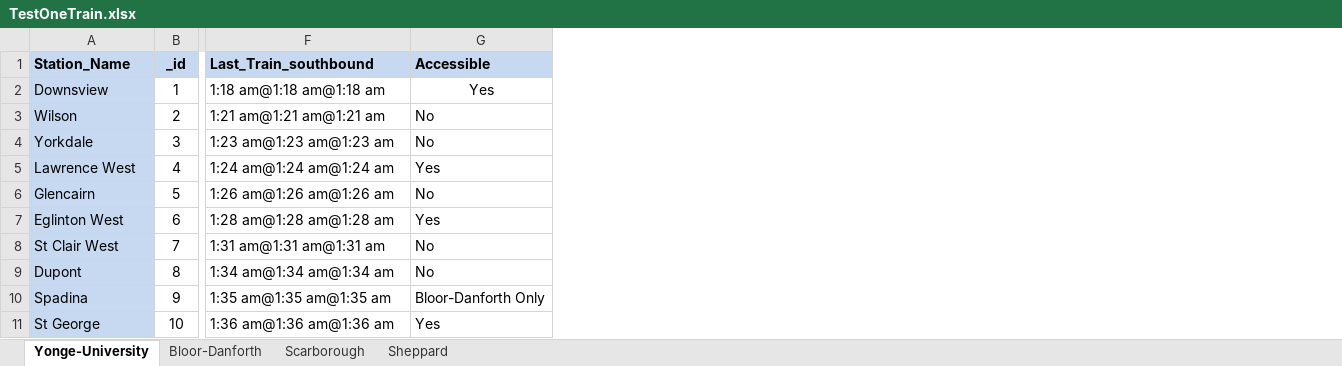
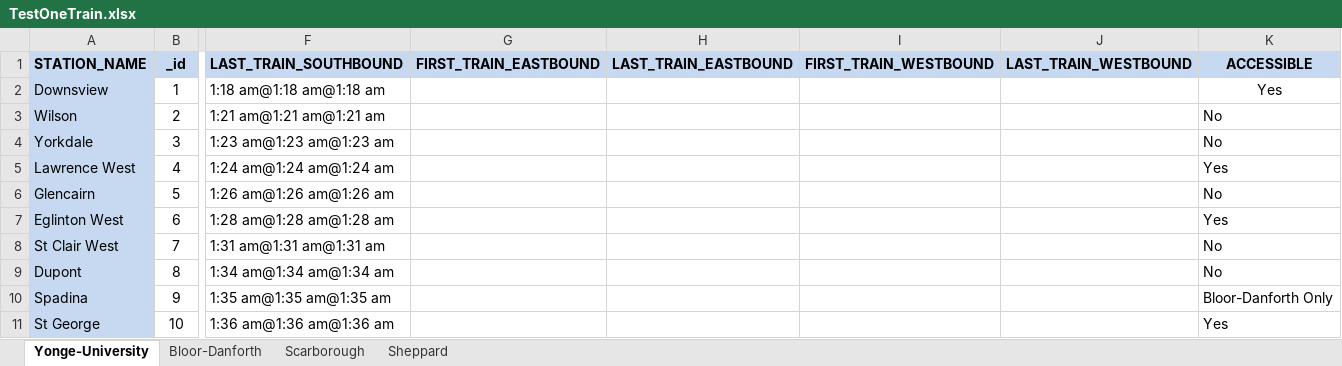
Before and after one commit to pankajnimgade/JavaCoding_tutorials, an Excel workbook: Reading_TTC_Excel/excel_files/TestOneTrain.xlsx, sheet Yonge-University, drawn as a sheet; only a part is shown, gaps mark what is left out; values as stored, in another font and other column widths than the file's, no borders; removed rows and columns are numbered as before the commit, all else as after; rows hold the shown columns only; the diff names each change by its address in the sheet, - before the commit and + after, or states it on an @@ line.

Commit message:
read few columns

```diff
--- a/Reading_TTC_Excel/excel_files/TestOneTrain.xlsx (sheet Yonge-University)
+++ b/Reading_TTC_Excel/excel_files/TestOneTrain.xlsx (sheet Yonge-University)
+column G, empty
+column H, empty
+column I, empty
+column J, empty
-row 1: Station_Name | _id | Last_Train_southbound | Accessible
+row 1: STATION_NAME | _id | LAST_TRAIN_SOUTHBOUND | FIRST_TRAIN_EASTBOUND | LAST_TRAIN_EASTBOUND | FIRST_TRAIN_WESTBOUND | LAST_TRAIN_WESTBOUND | ACCESSIBLE
```
Also changed, not shown: sheet Sheppard, sheet Scarborough, sheet Bloor-Danforth, 5 other files.
